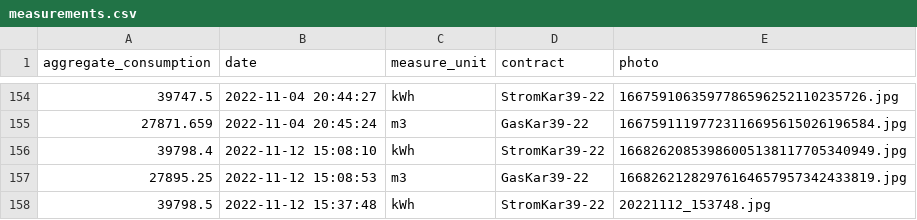
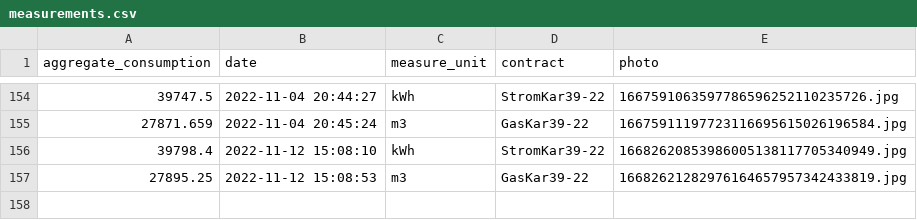
Before and after one commit to klupp/HomeExpenses, a CSV file: measurements.csv, drawn as a sheet; only a part is shown, gaps mark what is left out.

Commit message:
Measurements fix.

```diff
--- a/measurements.csv
+++ b/measurements.csv
@@ -157,2 +157 @@ aggregate_consumption,date,measure_unit,contract,photo
 27895.25,2022-11-12 15:08:53,m3,GasKar39-22,16682621282976164657957342433819.jpg
-39798.5,2022-11-12 15:37:48,kWh,StromKar39-22,20221112_153748.jpg
```
Also changed, not shown: 1 other file.
